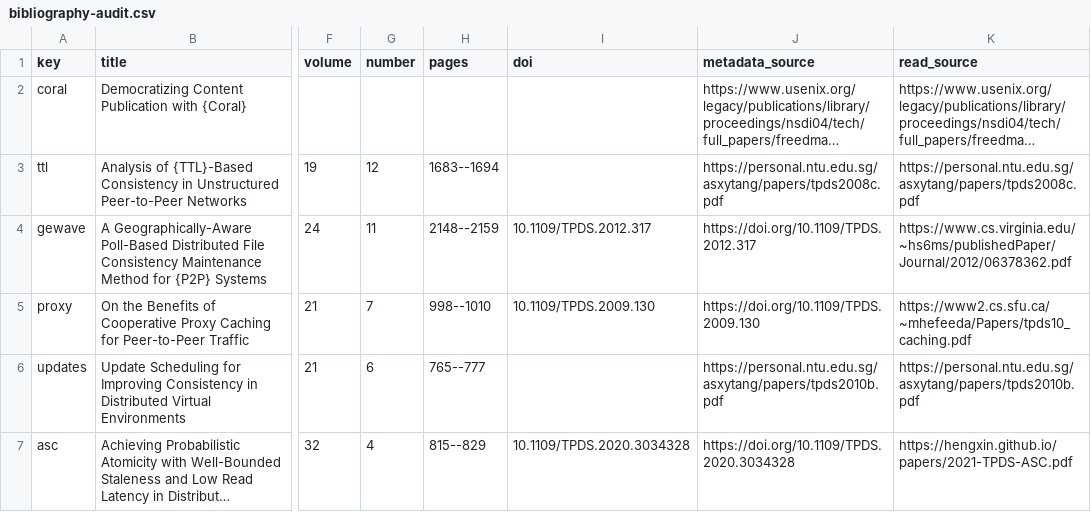
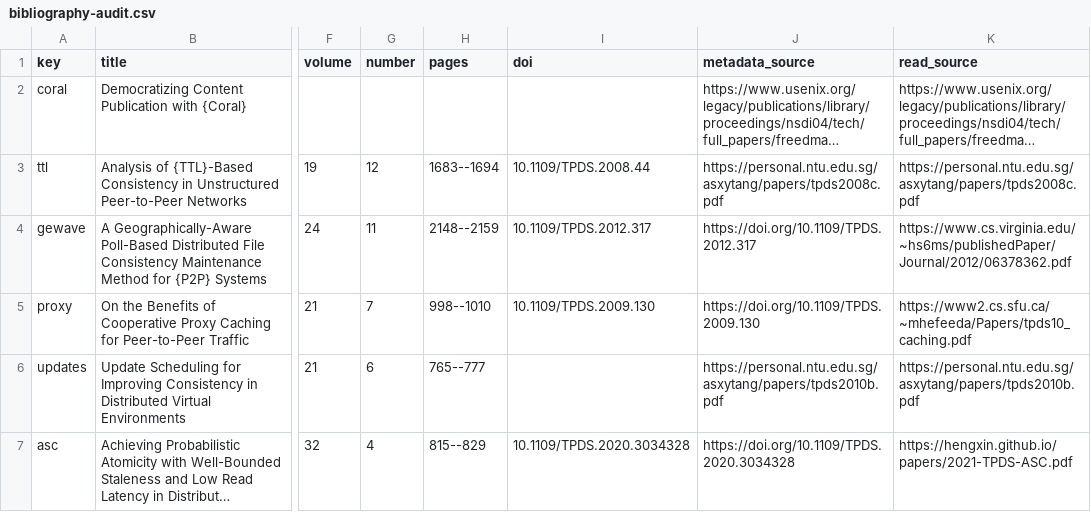
Before and after one commit to Haoyi-Zhang/StaleIndex, a CSV file: bibliography-audit.csv, drawn as a sheet; only a part is shown, gaps mark what is left out; long unchanged cells end in …; the diff names each change by its address in the sheet, - before the commit and + after, or states it on an @@ line.

```diff
--- a/bibliography-audit.csv
+++ b/bibliography-audit.csv
-I3 (doi): (empty)
+I3 (doi): 10.1109/TPDS.2008.44
```
Also changed, not shown: 9 other files.
